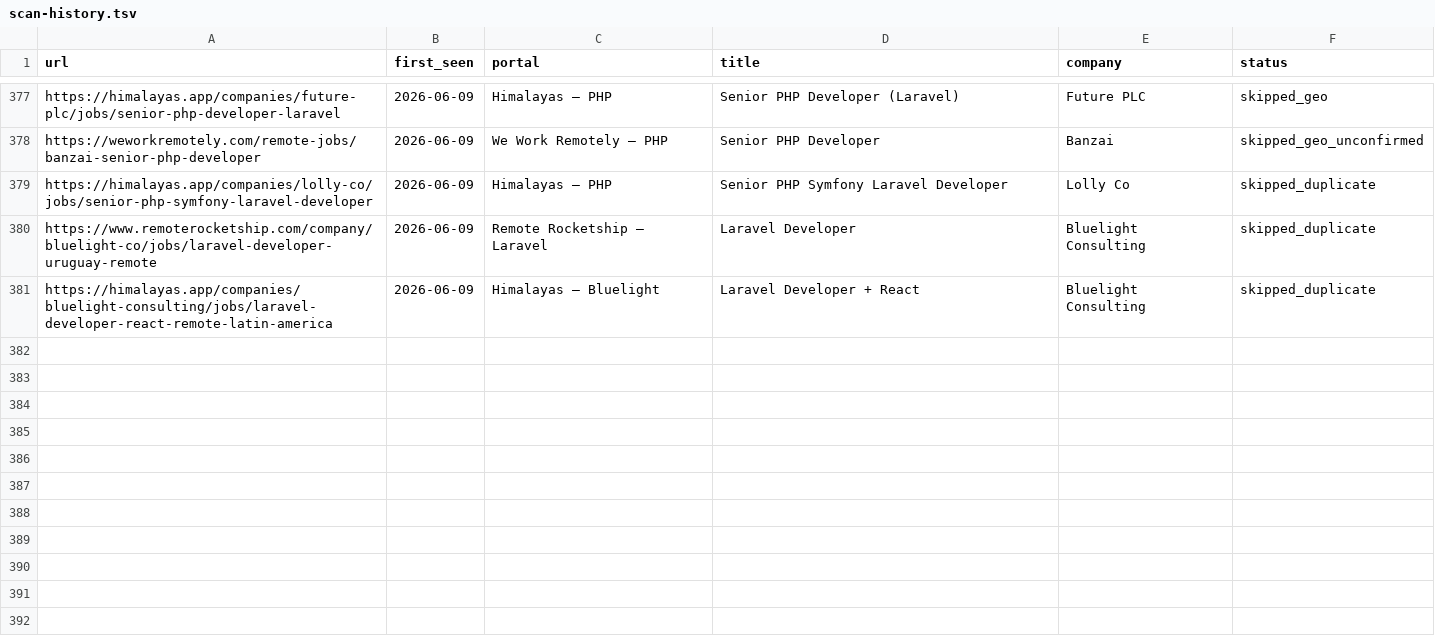
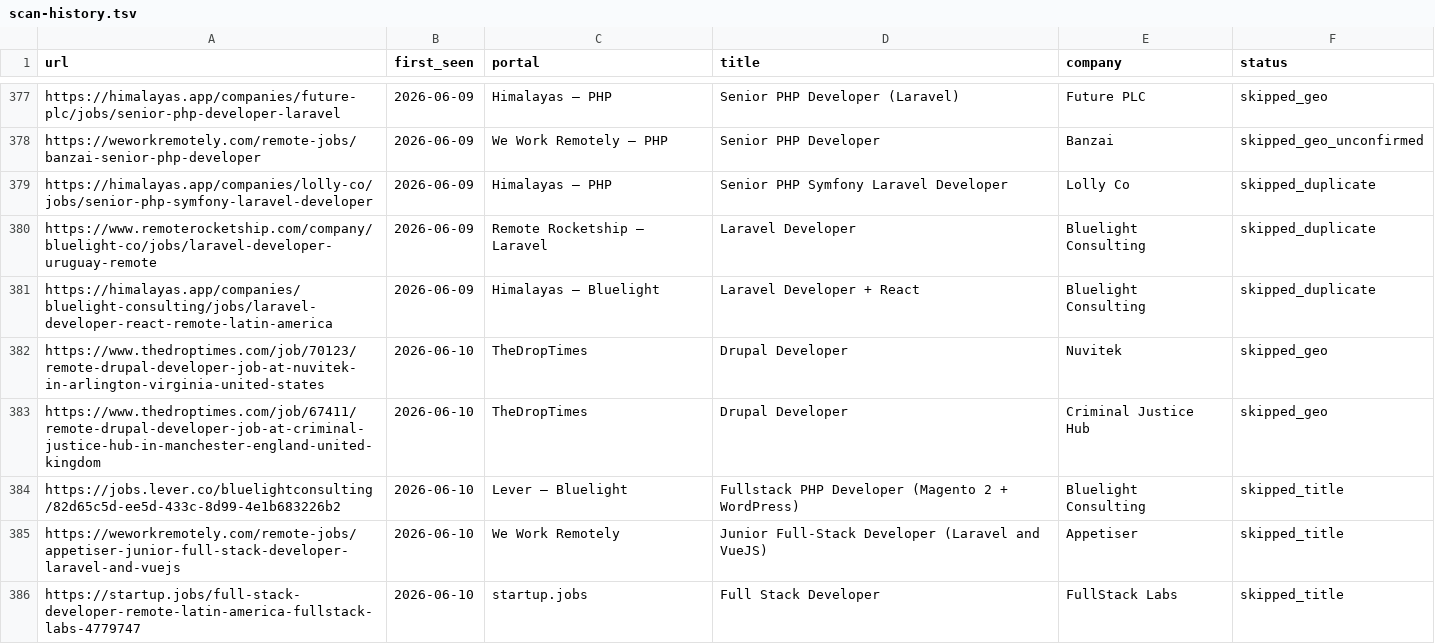
Before and after one commit to gerardosilva/career-ops, a TSV file: data/scan-history.tsv, drawn as a sheet; only a part is shown, gaps mark what is left out.

Commit message:
scan: 2026-06-10 — 0 new opportunities
RSS feeds blocked (403 — env network policy). WebSearch used as fallback.
All new URLs found were already covered by Jun 5-9 scans or skipped:
5 dedup entries logged (2 geo: TheDropTimes UK/US; 3 title: Magento+WP, Junior, generic).

```diff
--- a/data/scan-history.tsv
+++ b/data/scan-history.tsv
@@ -381 +381,6 @@ https://www.remoterocketship.com/company/bluelight-co/jobs/laravel-developer-uru
 https://himalayas.app/companies/bluelight-consulting/jobs/laravel-developer-react-remote-latin-america	2026-06-09	Himalayas — Bluelight	Laravel Developer + React	Bluelight Consulting	skipped_duplicate
+https://www.thedroptimes.com/job/70123/remote-drupal-developer-job-at-nuvitek-in-arlington-virginia-united-states	2026-06-10	TheDropTimes	Drupal Developer	Nuvitek	skipped_geo
+https://www.thedroptimes.com/job/67411/remote-drupal-developer-job-at-criminal-justice-hub-in-manchester-england-united-kingdom	2026-06-10	TheDropTimes	Drupal Developer	Criminal Justice Hub	skipped_geo
+https://jobs.lever.co/bluelightconsulting/82d65c5d-ee5d-433c-8d99-4e1b683226b2	2026-06-10	Lever — Bluelight	Fullstack PHP Developer (Magento 2 + WordPress)	Bluelight Consulting	skipped_title
+https://weworkremotely.com/remote-jobs/appetiser-junior-full-stack-developer-laravel-and-vuejs	2026-06-10	We Work Remotely	Junior Full-Stack Developer (Laravel and VueJS)	Appetiser	skipped_title
+https://startup.jobs/full-stack-developer-remote-latin-america-fullstack-labs-4779747	2026-06-10	startup.jobs	Full Stack Developer	FullStack Labs	skipped_title
```
